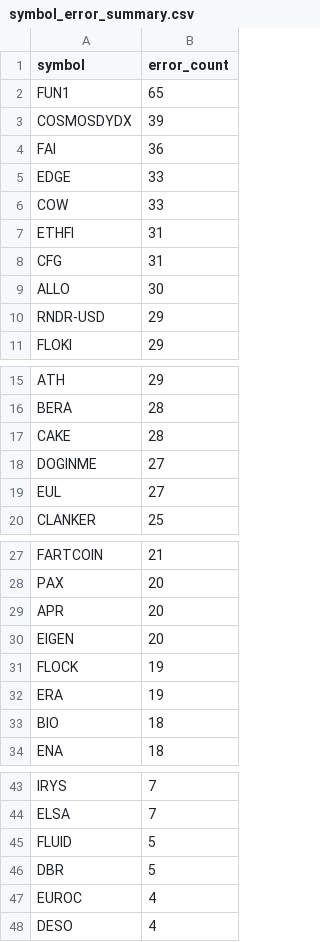
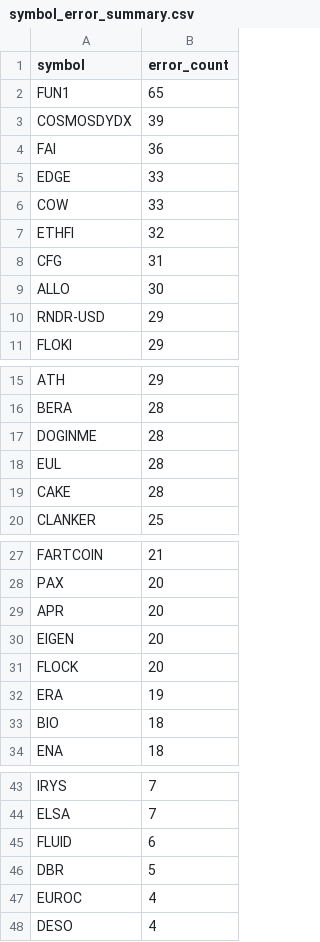
Before and after one commit to stefanbund/stadium-public-data, a CSV file: symbol_error_summary.csv, drawn as a sheet; only a part is shown, gaps mark what is left out.

```diff
--- a/symbol_error_summary.csv
+++ b/symbol_error_summary.csv
@@ -6,3 +6,3 @@ EDGE,33
 COW,33
-ETHFI,31
+ETHFI,32
 CFG,31
@@ -16,5 +16,5 @@ ATH,29
 BERA,28
+DOGINME,28
+EUL,28
 CAKE,28
-DOGINME,27
-EUL,27
 CLANKER,25
@@ -30,3 +30,3 @@ APR,20
 EIGEN,20
-FLOCK,19
+FLOCK,20
 ERA,19
@@ -44,3 +44,3 @@ IRYS,7
 ELSA,7
-FLUID,5
+FLUID,6
 DBR,5
```
Also changed, not shown: coinbase_log_summary.csv, 3 other files.
